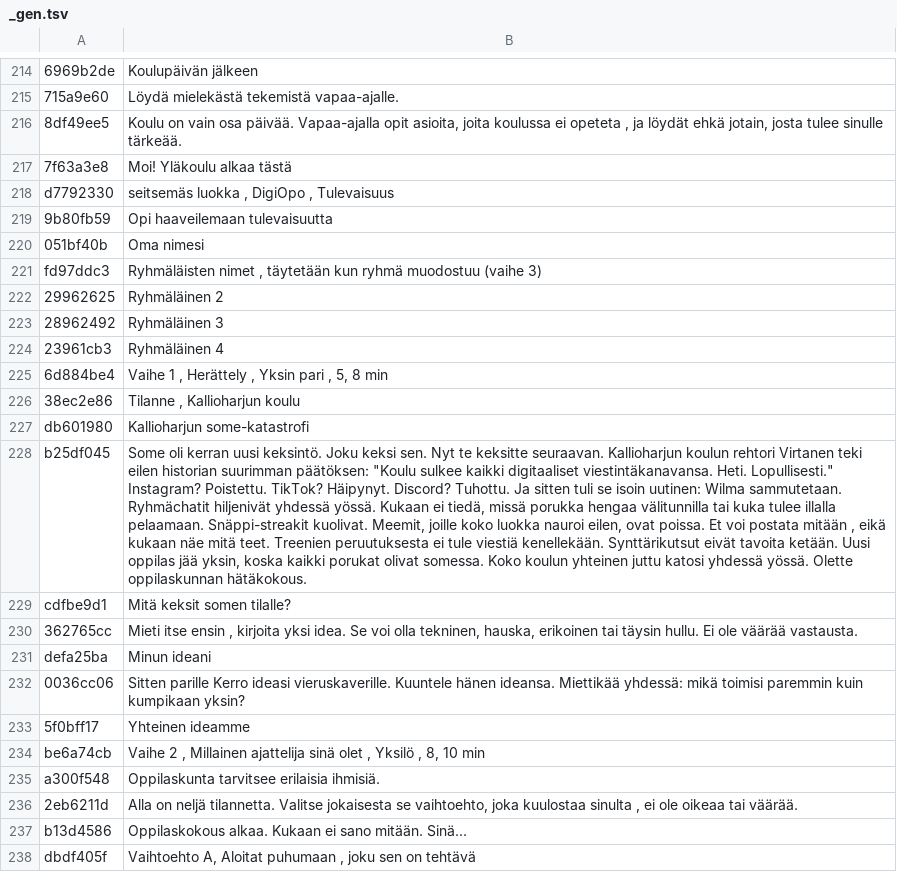
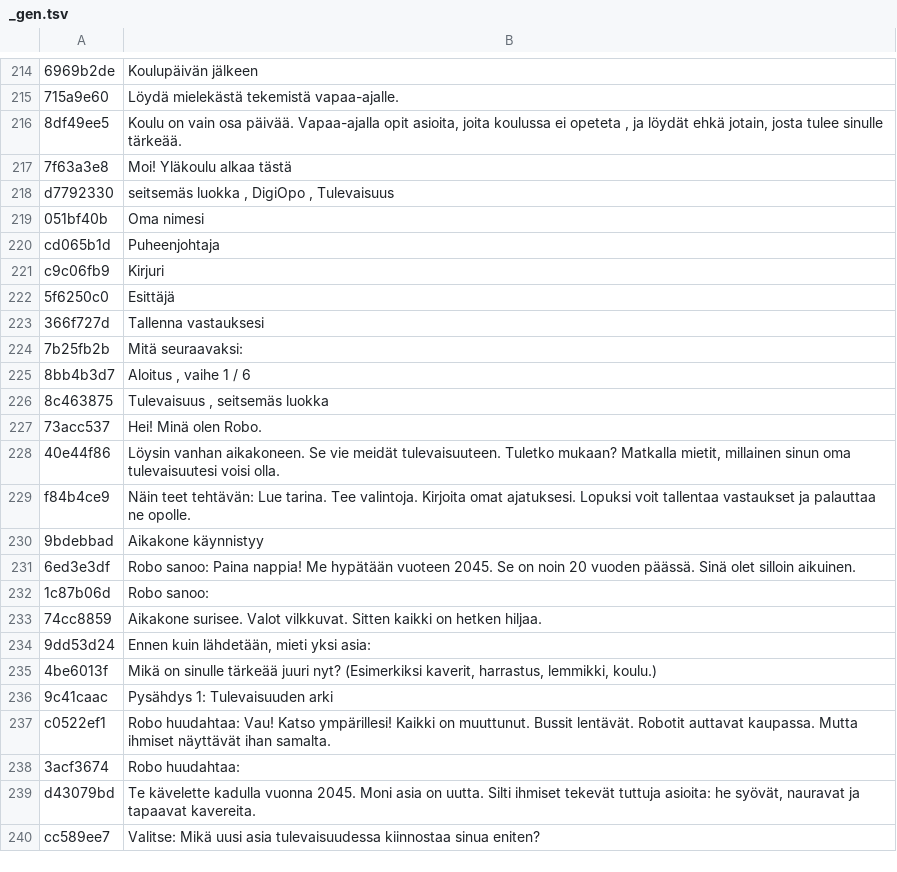
Before and after one commit to swan27768/digiopo, a TSV file: audio/_gen.tsv, drawn as a sheet; only a part is shown, gaps mark what is left out; the shorter side is filled out with more unchanged rows; the diff covers the shown part only; the diff names each change by its address in the sheet, - before the commit and + after, or states it on an @@ line.

Commit message:
Poistettu Kallioharjun äänet

```diff
--- a/audio/_gen.tsv
+++ b/audio/_gen.tsv
-row 219: 9b80fb59 | Opi haaveilemaan tulevaisuutta
-row 221: fd97ddc3 | Ryhmäläisten nimet , täytetään kun ryhmä muodostuu (vaihe 3)
-row 222: 29962625 | Ryhmäläinen 2
-row 223: 28962492 | Ryhmäläinen 3
-row 224: 23961cb3 | Ryhmäläinen 4
-row 225: 6d884be4 | Vaihe 1 , Herättely , Yksin pari , 5, 8 min
-row 226: 38ec2e86 | Tilanne , Kallioharjun koulu
-row 227: db601980 | Kallioharjun some-katastrofi
-row 228: b25df045 | Some oli kerran uusi keksintö. Joku keksi sen. Nyt te keksitte seuraavan. Kallioharjun koulun rehtori Virtanen teki eilen historian suurimman päätöksen: "Koulu sulkee kaikki digitaaliset viestintäkanavansa. Heti. Lopullisesti." Instagram? Poistettu. TikTok? Häipynyt. Discord? Tuhottu. Ja sitten tuli se isoin uutinen: Wilma sammutetaan. Ryhmächatit hiljenivät yhdessä yössä. Kukaan ei tiedä, missä porukka hengaa välitunnilla tai kuka tulee illalla pelaamaan. Snäppi-streakit kuolivat. Meemit, joille koko luokka nauroi eilen, ovat poissa. Et voi postata mitään , eikä kukaan näe mitä teet. Treenien peruutuksesta ei tule viestiä kenellekään. Synttärikutsut eivät tavoita ketään. Uusi oppilas jää yksin, koska kaikki porukat olivat somessa. Koko koulun yhteinen juttu katosi yhdessä yössä. Olette oppilaskunnan hätäkokous.
-row 229: cdfbe9d1 | Mitä keksit somen tilalle?
-row 230: 362765cc | Mieti itse ensin , kirjoita yksi idea. Se voi olla tekninen, hauska, erikoinen tai täysin hullu. Ei ole väärää vastausta.
-row 231: defa25ba | Minun ideani
-row 232: 0036cc06 | Sitten parille Kerro ideasi vieruskaverille. Kuuntele hänen ideansa. Miettikää yhdessä: mikä toimisi paremmin kuin kumpikaan yksin?
-row 233: 5f0bff17 | Yhteinen ideamme
-row 234: be6a74cb | Vaihe 2 , Millainen ajattelija sinä olet , Yksilö , 8, 10 min
-row 235: a300f548 | Oppilaskunta tarvitsee erilaisia ihmisiä.
-row 236: 2eb6211d | Alla on neljä tilannetta. Valitse jokaisesta se vaihtoehto, joka kuulostaa sinulta , ei ole oikeaa tai väärää.
-row 237: b13d4586 | Oppilaskokous alkaa. Kukaan ei sano mitään. Sinä...
-row 238: dbdf405f | Vaihtoehto A, Aloitat puhumaan , joku sen on tehtävä
```
Also changed, not shown: 40 removed rows elsewhere in this file, 2 other files.
